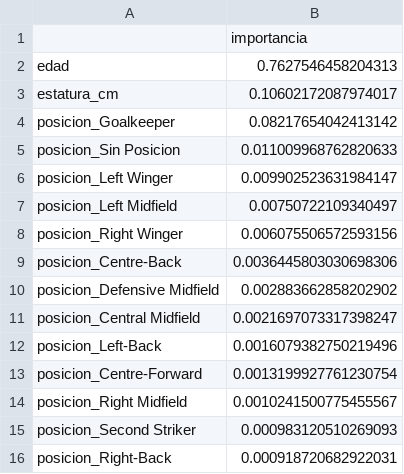
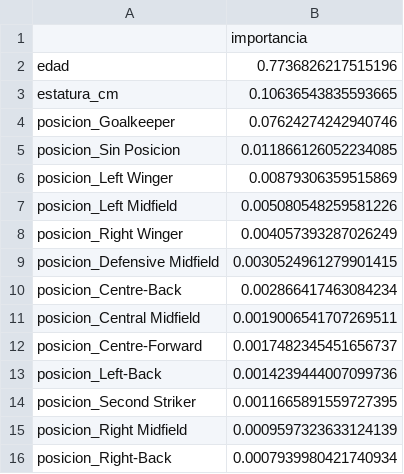
Before and after one commit to jorgehoyos23/Electiva-2, a CSV file: reportes/importancia_variables.csv, drawn as a sheet.

```diff
--- a/reportes/importancia_variables.csv
+++ b/reportes/importancia_variables.csv
@@ -1,16 +1,16 @@
 ,importancia
-edad,0.7627546458204313
-estatura_cm,0.10602172087974017
-posicion_Goalkeeper,0.08217654042413142
-posicion_Sin Posicion,0.011009968762820633
-posicion_Left Winger,0.009902523631984147
-posicion_Left Midfield,0.00750722109340497
-posicion_Right Winger,0.006075506572593156
-posicion_Centre-Back,0.0036445803030698306
-posicion_Defensive Midfield,0.002883662858202902
-posicion_Central Midfield,0.0021697073317398247
-posicion_Left-Back,0.0016079382750219496
-posicion_Centre-Forward,0.0013199927761230754
-posicion_Right Midfield,0.0010241500775455567
-posicion_Second Striker,0.000983120510269093
-posicion_Right-Back,0.000918720682922031
+edad,0.7736826217515196
+estatura_cm,0.10636543835593665
+posicion_Goalkeeper,0.07624274242940746
+posicion_Sin Posicion,0.011866126052234085
+posicion_Left Winger,0.00879306359515869
+posicion_Left Midfield,0.005080548259581226
+posicion_Right Winger,0.004057393287026249
+posicion_Defensive Midfield,0.0030524961279901415
+posicion_Centre-Back,0.002866417463084234
+posicion_Central Midfield,0.0019006541707269511
+posicion_Centre-Forward,0.0017482345451656737
+posicion_Left-Back,0.0014239444007099736
+posicion_Second Striker,0.0011665891559727395
+posicion_Right Midfield,0.0009597323633124139
+posicion_Right-Back,0.0007939980421740934
```
Also changed, not shown: reportes/tabla_overfitting.csv, 6 other files.
